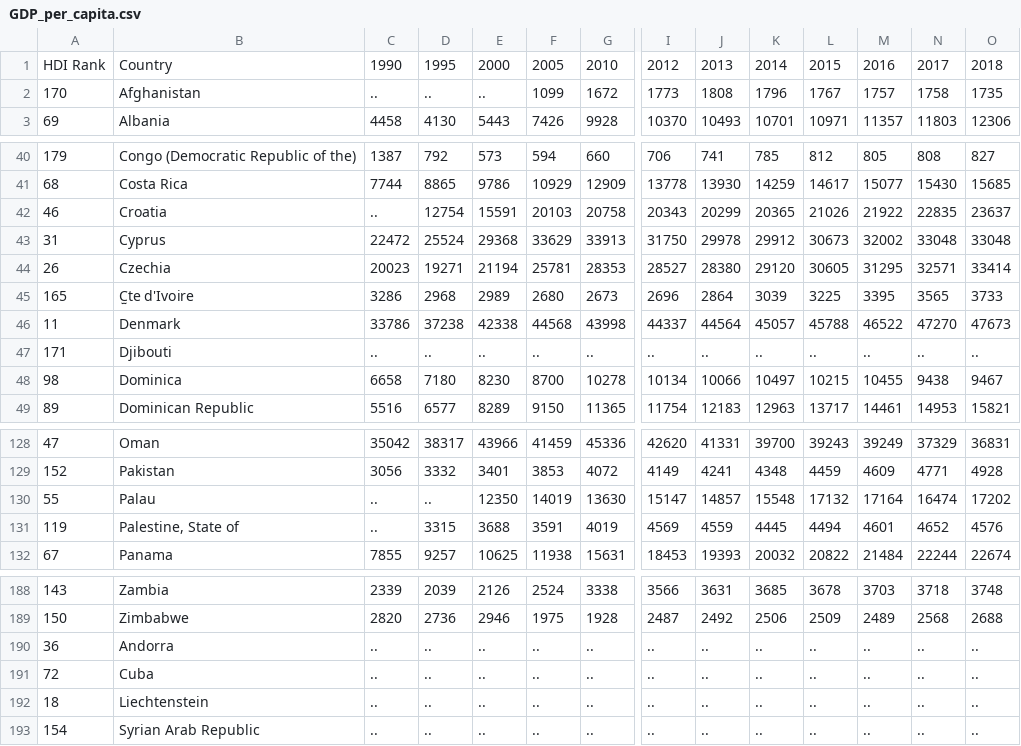
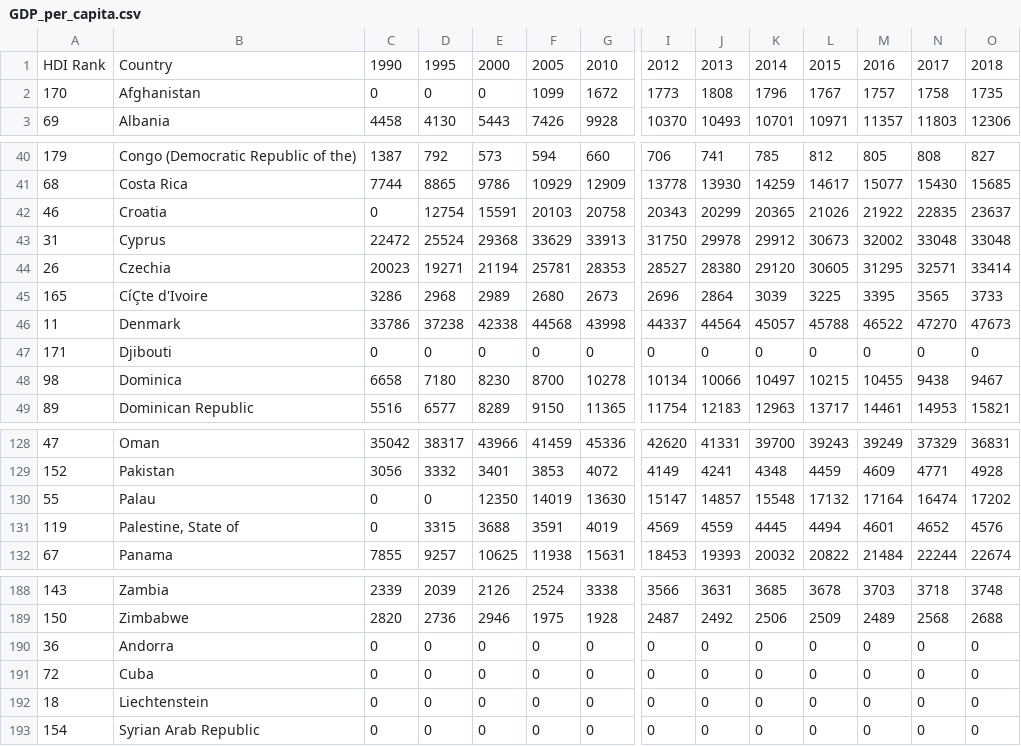
Before and after one commit to ukr-reader/ukr-reader.github.io, a CSV file: datasets/GDP_per_capita.csv, drawn as a sheet; only a part is shown, gaps mark what is left out; the diff covers the shown part only; the diff names each change by its address in the sheet, - before the commit and + after, or states it on an @@ line.

Commit message:
Add files via upload

```diff
--- a/datasets/GDP_per_capita.csv
+++ b/datasets/GDP_per_capita.csv
-C2: ..
+C2: 0
-D2: ..
+D2: 0
-E2: ..
+E2: 0
-C42: ..
+C42: 0
-B45: C̫te d'Ivoire
+B45: CíÇte d'Ivoire
-C47: ..
+C47: 0
-D47: ..
+D47: 0
-E47: ..
+E47: 0
-F47: ..
+F47: 0
-G47: ..
+G47: 0
-I47: ..
+I47: 0
-J47: ..
+J47: 0
-K47: ..
+K47: 0
-L47: ..
+L47: 0
-M47: ..
+M47: 0
-N47: ..
+N47: 0
-O47: ..
+O47: 0
-C130:C131: ..
+C130:C131: 0
-D130: ..
+D130: 0
-C190:C193: ..
+C190:C193: 0
-D190:D193: ..
+D190:D193: 0
-E190:E193: ..
+E190:E193: 0
-F190:F193: ..
+F190:F193: 0
-G190:G193: ..
+G190:G193: 0
-I190:I193: ..
+I190:I193: 0
-J190:J193: ..
+J190:J193: 0
-K190:K193: ..
+K190:K193: 0
-L190:L193: ..
+L190:L193: 0
-M190:M193: ..
+M190:M193: 0
-N190:N193: ..
+N190:N193: 0
-O190:O193: ..
+O190:O193: 0
```
Also changed, not shown: 49 edited cells elsewhere in this file.
